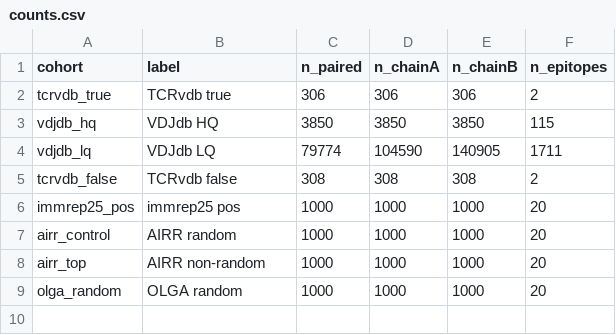
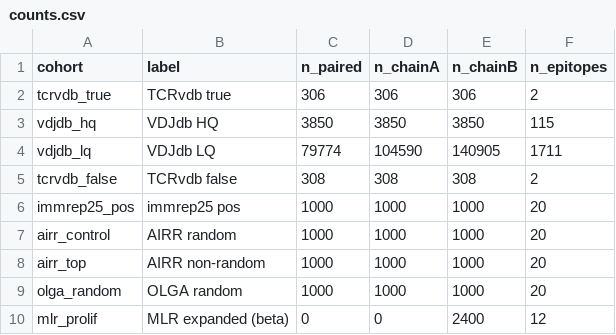
Before and after one commit to repseq/2026-immrep25-audit, a CSV file: results/counts.csv, drawn as a sheet; the diff names each change by its address in the sheet, - before the commit and + after, or states it on an @@ line.

```diff
--- a/results/counts.csv
+++ b/results/counts.csv
+row 10: mlr_prolif | MLR expanded (beta) | 0 | 0 | 2400 | 12
```
Also changed, not shown: results/graph_stats.csv, results/homology_sn.csv, 25 other files.
